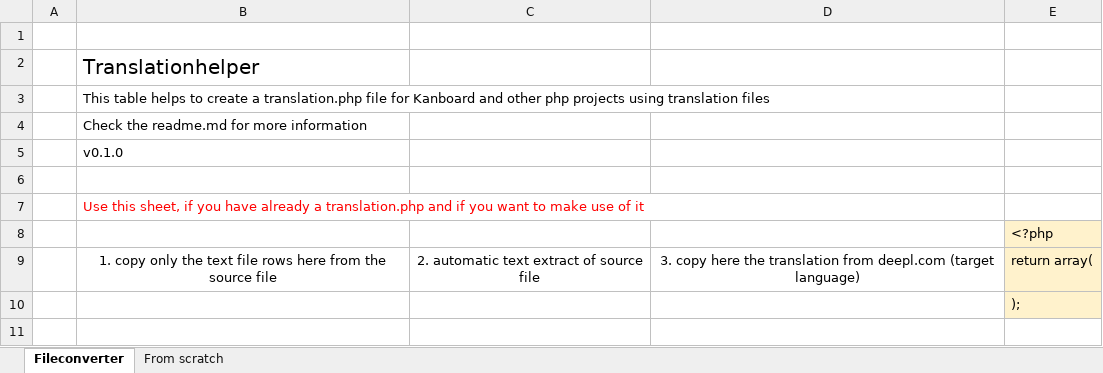
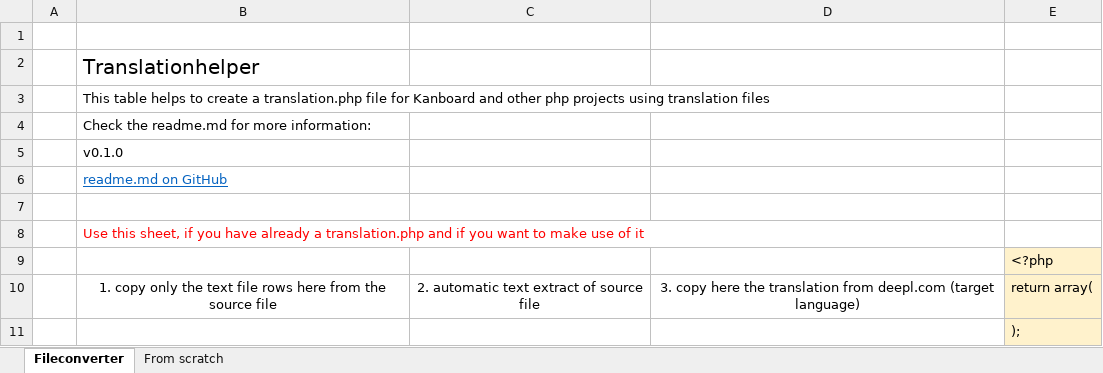
Before and after one commit to JustFxDev/php_Translation_Helper, an Excel workbook: php_translation_helper.xlsx, sheet Fileconverter, drawn as a sheet; values as stored, in another font and other column widths than the file's, no borders; table styles not drawn; the diff names each change by its address in the sheet, - before the commit and + after, or states it on an @@ line.

Commit message:
Added link to readme.md

```diff
--- a/php_translation_helper.xlsx (sheet Fileconverter)
+++ b/php_translation_helper.xlsx (sheet Fileconverter)
-B4: Check the readme.md for more information
+B4: Check the readme.md for more information:
+row 6:  | readme.md on GitHub
```
